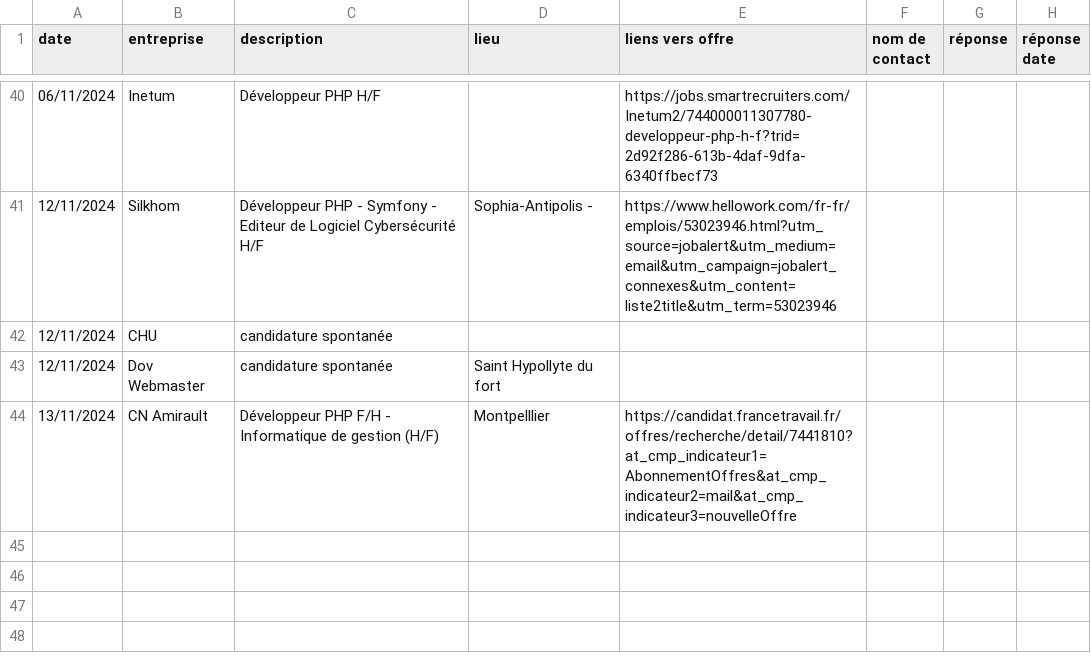
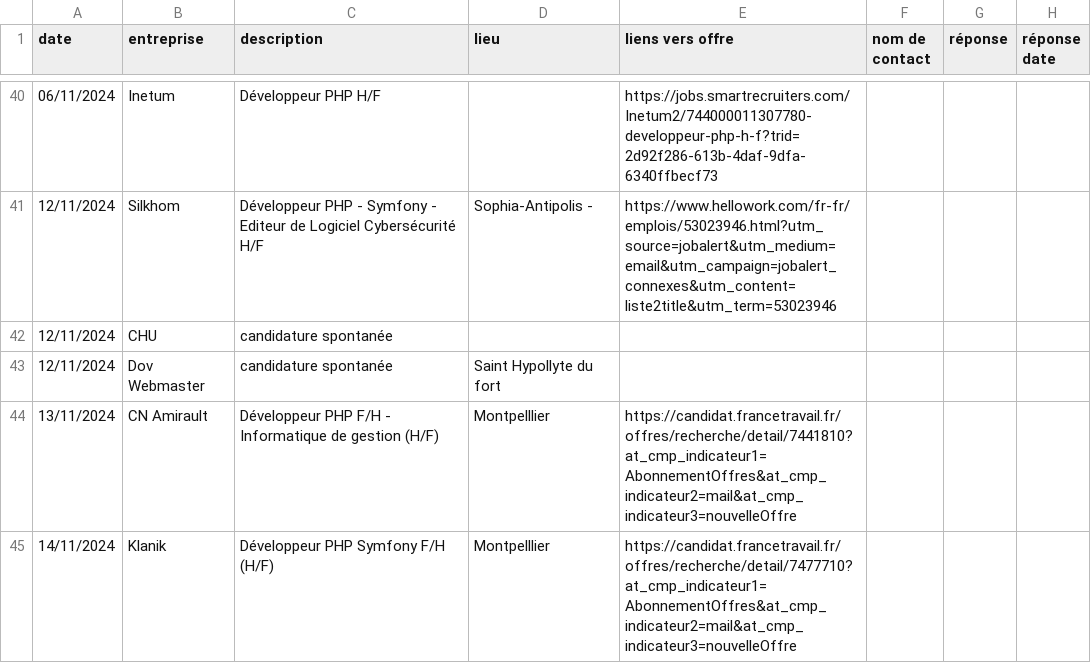
Before and after one commit to Maryonete/job, a CSV file: datas/recherches.csv, drawn as a sheet; only a part is shown, gaps mark what is left out; the diff names each change by its address in the sheet, - before the commit and + after, or states it on an @@ line.

```diff
--- a/datas/recherches.csv
+++ b/datas/recherches.csv
+row 45: 14/11/2024 | Klanik | Développeur PHP Symfony F/H (H/F) | Montpelllier | https://candidat.francetravail.fr/offres/recherche/detail/7477710?at_cmp_indicateur1=AbonnementOffres&at_cmp_indicateur2=mail&at_cmp_indicateur3=nouvelleOffre
```
Also changed, not shown: 42 other files.
